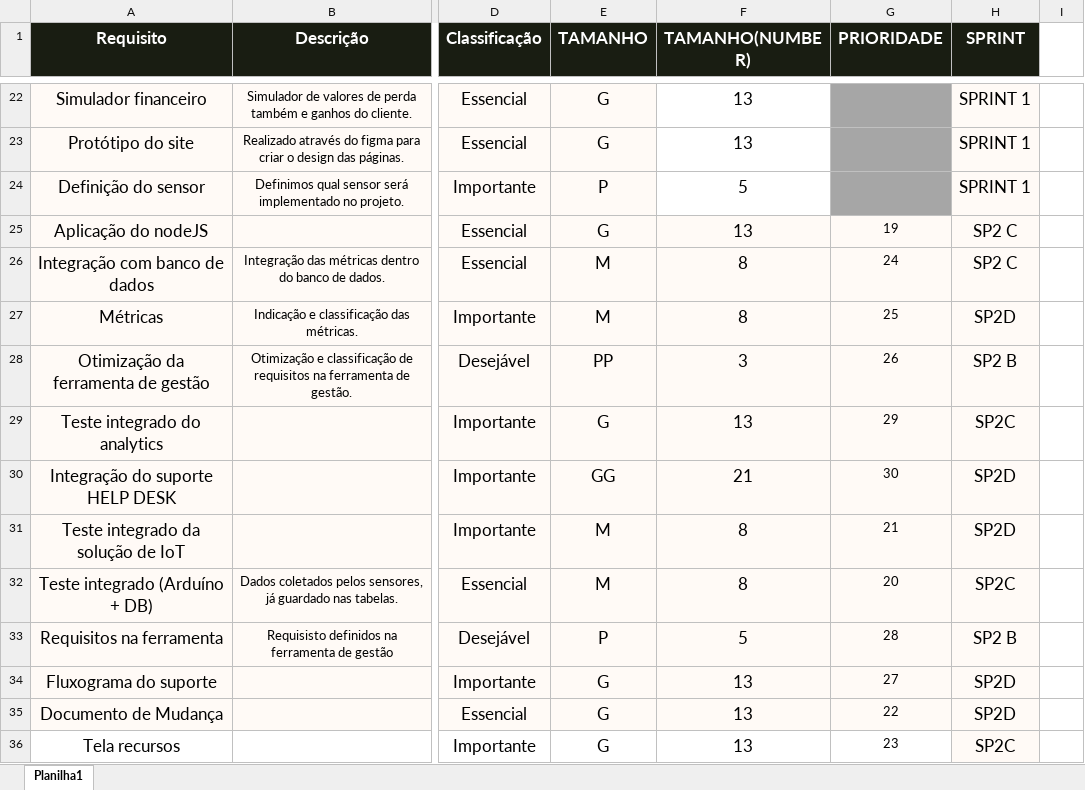
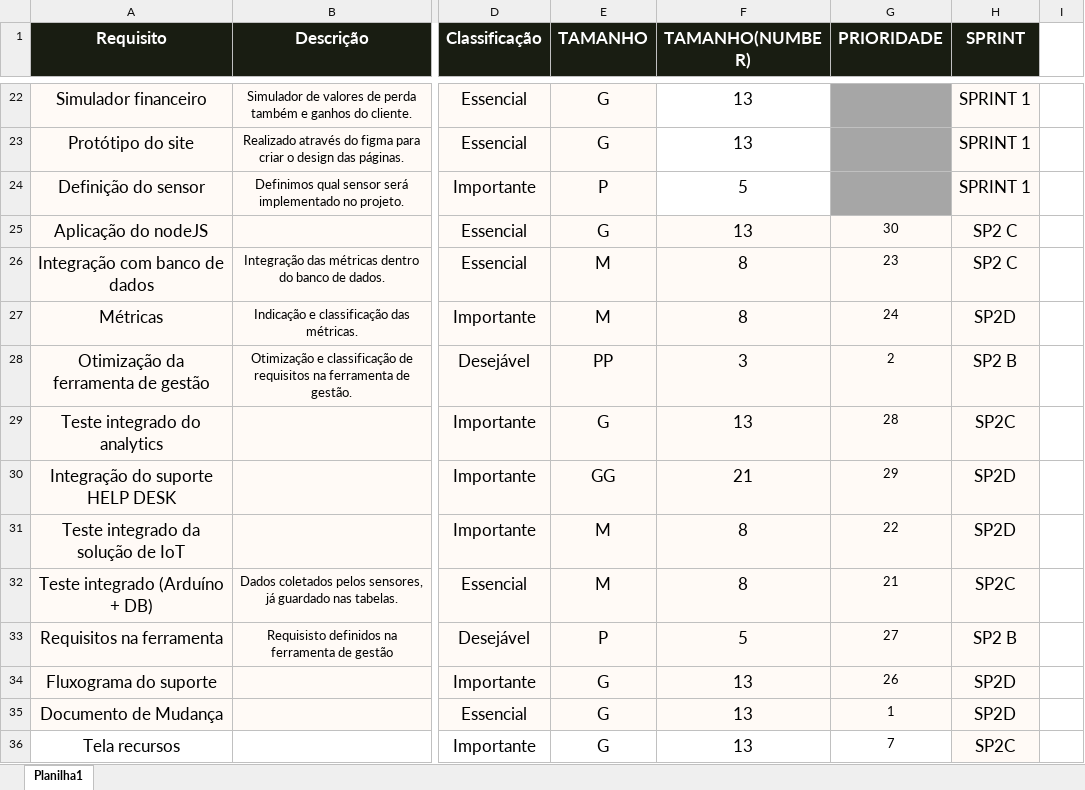
Before and after one commit to TecnoSolo/sprint_01, an Excel workbook: sprint_grupo7/TI/Backlog_TecnoSolo.xlsx, sheet Planilha1, drawn as a sheet; only a part is shown, gaps mark what is left out; values as stored, in another font and other column widths than the file's, no borders; table styles not drawn; the diff covers the shown part only; the diff names each change by its address in the sheet, - before the commit and + after, or states it on an @@ line.

```diff
--- a/sprint_grupo7/TI/Backlog_TecnoSolo.xlsx (sheet Planilha1)
+++ b/sprint_grupo7/TI/Backlog_TecnoSolo.xlsx (sheet Planilha1)
-G25 (PRIORIDADE): 19
+G25 (PRIORIDADE): 30
-G26 (PRIORIDADE): 24
+G26 (PRIORIDADE): 23
-G27 (PRIORIDADE): 25
+G27 (PRIORIDADE): 24
-G28 (PRIORIDADE): 26
+G28 (PRIORIDADE): 2
-G29 (PRIORIDADE): 29
+G29 (PRIORIDADE): 28
-G30 (PRIORIDADE): 30
+G30 (PRIORIDADE): 29
-G31 (PRIORIDADE): 21
+G31 (PRIORIDADE): 22
-G32 (PRIORIDADE): 20
+G32 (PRIORIDADE): 21
-G33 (PRIORIDADE): 28
+G33 (PRIORIDADE): 27
-G34 (PRIORIDADE): 27
+G34 (PRIORIDADE): 26
-G35 (PRIORIDADE): 22
+G35 (PRIORIDADE): 1
-G36 (PRIORIDADE): 23
+G36 (PRIORIDADE): 7
```
Also changed, not shown: 18 edited cells elsewhere in this sheet.
